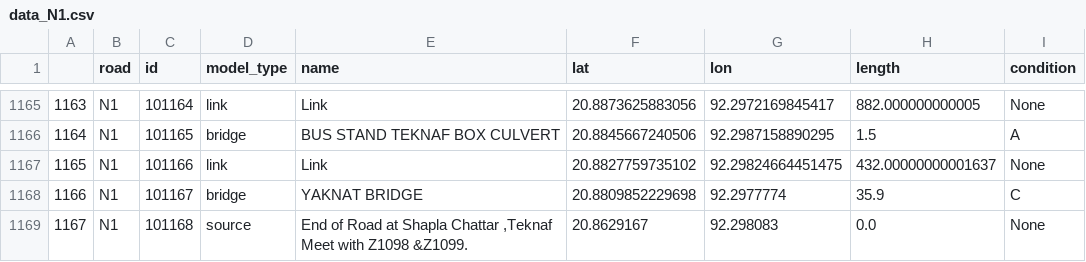
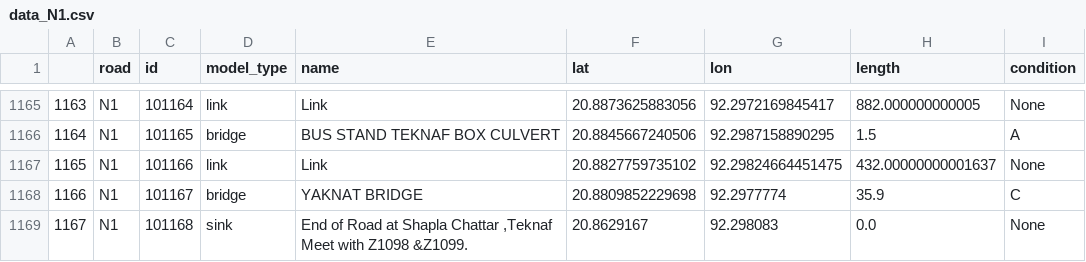
Before and after one commit to nielsvdd42/EPA133A-Advanced-Simulation-Group-1, a CSV file: EPA133a-G01-A2/data/data_N1.csv, drawn as a sheet; only a part is shown, gaps mark what is left out.

Commit message:
Data cleaning and fixing various bugs. Also reran model

```diff
--- a/EPA133a-G01-A2/data/data_N1.csv
+++ b/EPA133a-G01-A2/data/data_N1.csv
@@ -1168,2 +1168,2 @@
 1166,N1,101167,bridge,YAKNAT BRIDGE,20.8809852229698,92.2977774,35.9,C
-1167,N1,101168,source,"End of Road at Shapla Chattar ,Teknaf Meet with Z1098 &Z1099.",20.8629167,92.298083,0.0,None
+1167,N1,101168,sink,"End of Road at Shapla Chattar ,Teknaf Meet with Z1098 &Z1099.",20.8629167,92.298083,0.0,None
```
Also changed, not shown: 2 other files.
